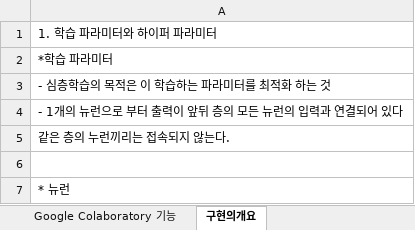
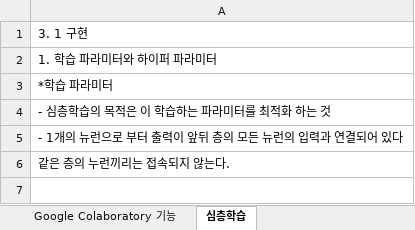
Before and after one commit to rolco2/AIRFLOW, an Excel workbook: files/ai/파이토치딥러닝모델.xlsx, sheet 심층학습, drawn as a sheet; only a part is shown; the shorter side is filled out with more unchanged rows; values as stored, in another font and other column widths than the file's, no borders; charts and pictures not drawn; the diff covers the shown part only; the diff names each change by its address in the sheet, - before the commit and + after, or states it on an @@ line.

```diff
--- a/files/ai/파이토치딥러닝모델.xlsx (sheet 심층학습)
+++ b/files/ai/파이토치딥러닝모델.xlsx (sheet 심층학습)
-sheet tab: 구현의개요
+sheet tab: 심층학습
+row 1: 3. 1 구현
```
Also changed, not shown: 79 added rows elsewhere in this sheet, charts or pictures, 4 other files.
